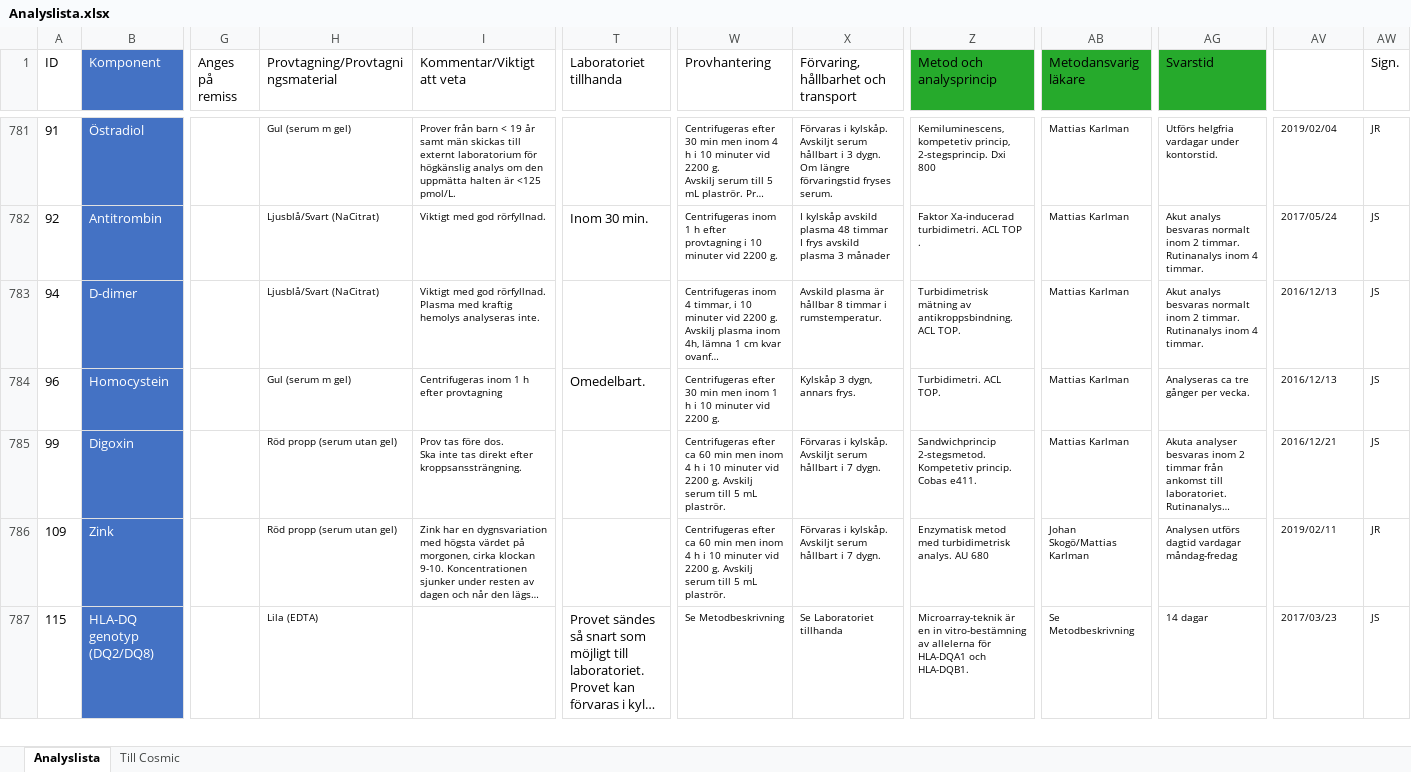
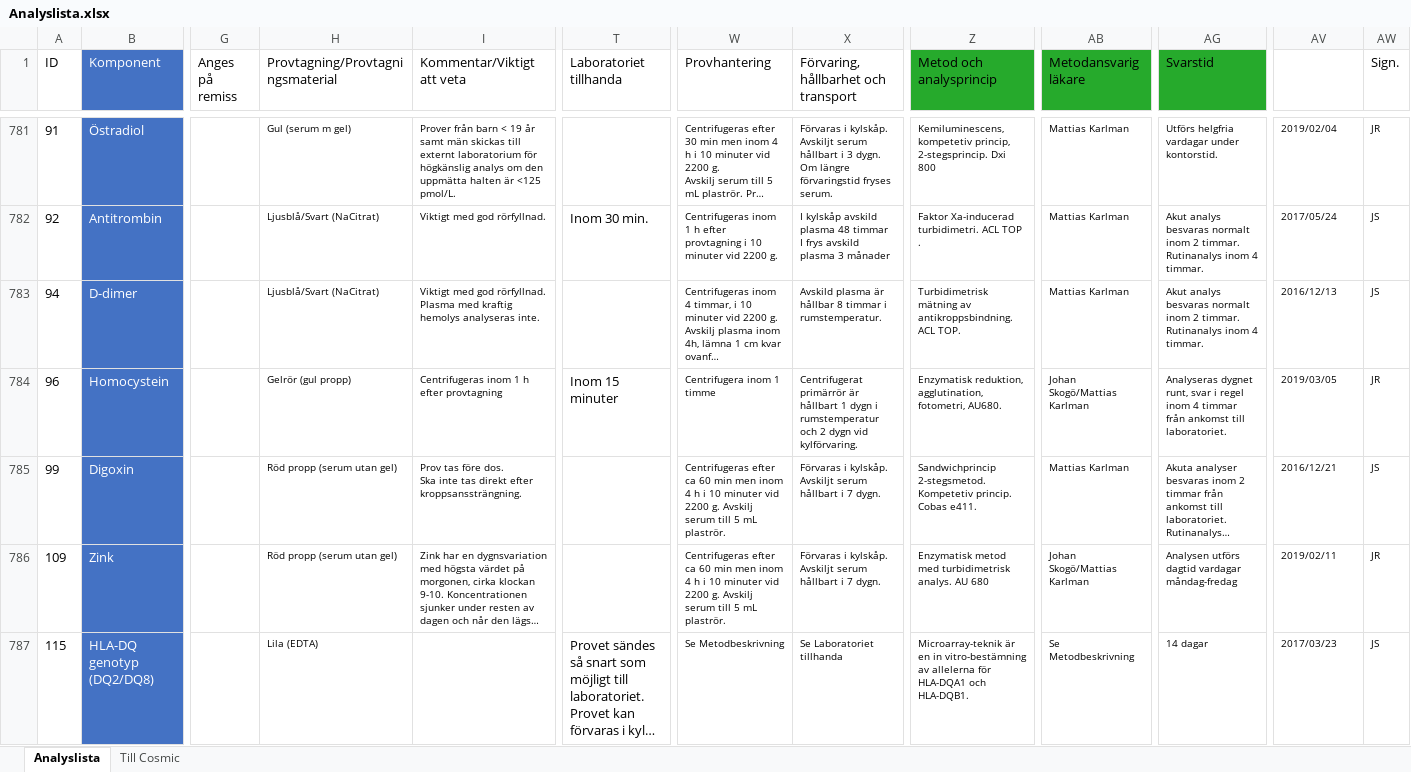
Before and after one commit to LabVastmanland/methodlist, an Excel workbook: data/Analyslista.xlsx, sheet Analyslista, drawn as a sheet; only a part is shown, gaps mark what is left out; long unchanged cells end in …; values as stored, in another font and other column widths than the file's, no borders; table styles not drawn; the diff names each change by its address in the sheet, - before the commit and + after, or states it on an @@ line.

Commit message:
Add files via upload

```diff
--- a/data/Analyslista.xlsx (sheet Analyslista)
+++ b/data/Analyslista.xlsx (sheet Analyslista)
-H784 (Provtagning/Provtagningsmaterial): Gul (serum m gel)
+H784 (Provtagning/Provtagningsmaterial): Gelrör (gul propp)
-T784 (Laboratoriet tillhanda): Omedelbart.
+T784 (Laboratoriet tillhanda): Inom 15 minuter
-W784 (Provhantering): Centrifugeras efter 30 min men inom 1 h i 10 minuter vid 2200 g.
+W784 (Provhantering): Centrifugera inom 1 timme
-X784: Kylskåp 3 dygn, annars frys.
+X784: Centrifugerat primärrör är hållbart 1 dygn i rumstemperatur och 2 dygn vid kylförvaring.
-Z784 (Metod och analysprincip): Turbidimetri. ACL TOP.
+Z784 (Metod och analysprincip): Enzymatisk reduktion, agglutination, fotometri, AU680.
-AB784 (Metodansvarig läkare): Mattias Karlman
+AB784 (Metodansvarig läkare): Johan Skogö/Mattias Karlman
-AG784 (Svarstid): Analyseras ca tre gånger per vecka.
+AG784 (Svarstid): Analyseras dygnet runt, svar i regel inom 4 timmar från ankomst till laboratoriet.
-AV784 (Uppdaterad): 2016/12/13
+AV784 (Uppdaterad): 2019/03/05
-AW784 (Sign.): JS
+AW784 (Sign.): JR
```
